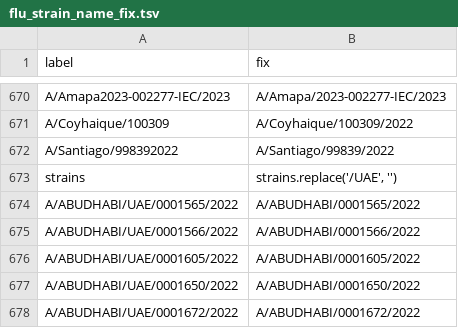
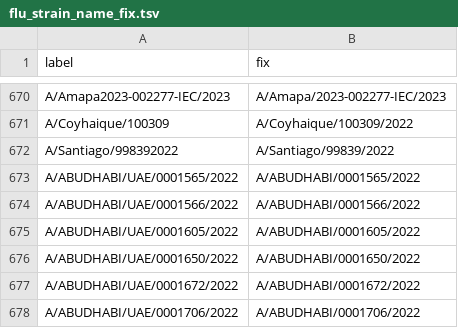
Before and after one commit to nextstrain/fauna, a TSV file: source-data/flu_strain_name_fix.tsv, drawn as a sheet; only a part is shown, gaps mark what is left out; the shorter side is filled out with more unchanged rows; removed rows and columns are numbered as before the commit, all else as after; the diff covers the shown part only; the diff names each change by its address in the sheet, - before the commit and + after, or states it on an @@ line.

Commit message:
Update geosynonyms and flu strain name fixes

```diff
--- a/source-data/flu_strain_name_fix.tsv
+++ b/source-data/flu_strain_name_fix.tsv
-row 673: strains | strains.replace('/UAE', '')
```
Also changed, not shown: 30 added rows elsewhere in this file, source-data/geo_synonyms.tsv.
